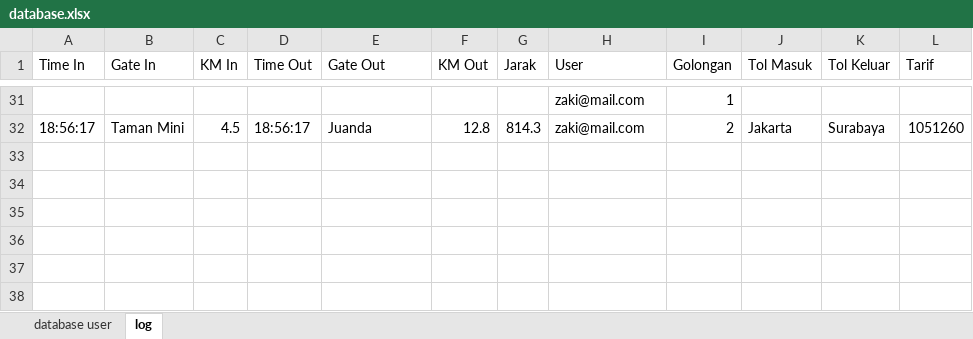
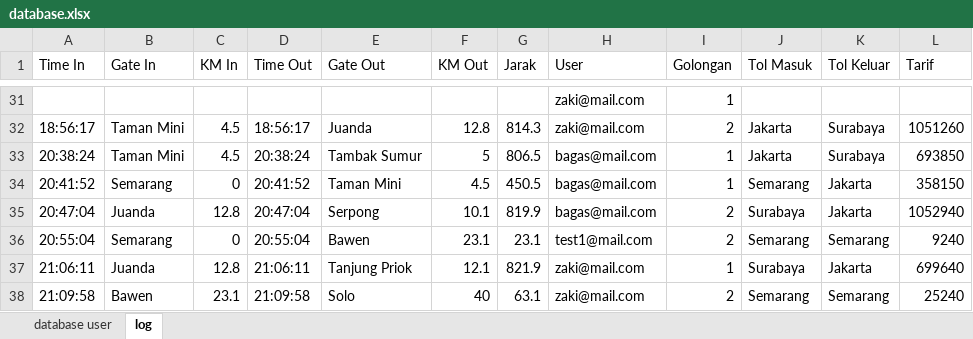
Before and after one commit to ZakiYudhistira/TubesPengkom11, an Excel workbook: database.xlsx, sheet log, drawn as a sheet; only a part is shown, gaps mark what is left out; values as stored, in another font and other column widths than the file's, no borders; the diff names each change by its address in the sheet, - before the commit and + after, or states it on an @@ line.

```diff
--- a/database.xlsx (sheet log)
+++ b/database.xlsx (sheet log)
+row 33: 20:38:24 | Taman Mini | 4.5 | 20:38:24 | Tambak Sumur | 5 | 806.5 | bagas@mail.com | 1 | Jakarta | Surabaya | 693850
+row 34: 20:41:52 | Semarang | 0 | 20:41:52 | Taman Mini | 4.5 | 450.5 | bagas@mail.com | 1 | Semarang | Jakarta | 358150
+row 35: 20:47:04 | Juanda | 12.8 | 20:47:04 | Serpong | 10.1 | 819.9 | bagas@mail.com | 2 | Surabaya | Jakarta | 1052940
+row 36: 20:55:04 | Semarang | 0 | 20:55:04 | Bawen | 23.1 | 23.1 | test1@mail.com | 2 | Semarang | Semarang | 9240
+row 37: 21:06:11 | Juanda | 12.8 | 21:06:11 | Tanjung Priok | 12.1 | 821.9 | zaki@mail.com | 1 | Surabaya | Jakarta | 699640
+row 38: 21:09:58 | Bawen | 23.1 | 21:09:58 | Solo | 40 | 63.1 | zaki@mail.com | 2 | Semarang | Semarang | 25240
```
Also changed, not shown: sheet database user, 2 other files.
